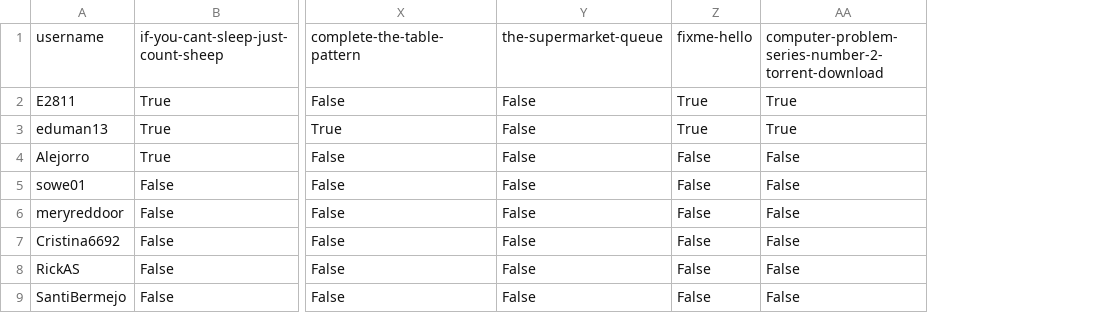
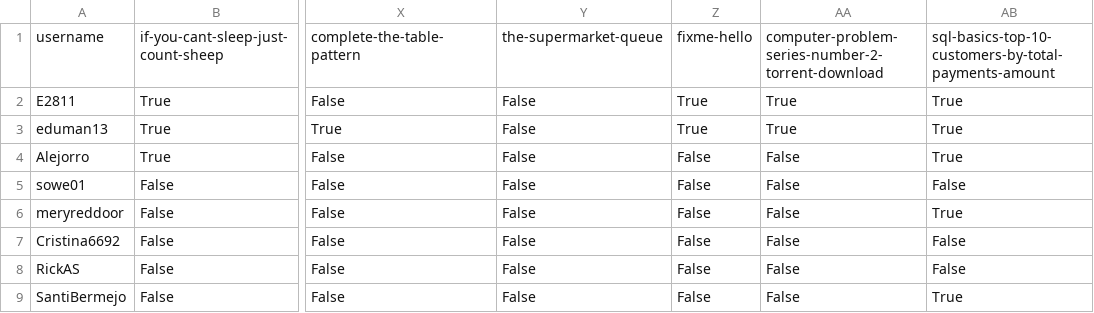
Before and after one commit to agalvezcorell/codewars-kata-student-correction-ih, a CSV file: output/output.csv, drawn as a sheet; only a part is shown, gaps mark what is left out; the diff names each change by its address in the sheet, - before the commit and + after, or states it on an @@ line.

```diff
--- a/output/output.csv
+++ b/output/output.csv
+column AB, rows 1-9: sql-basics-top-10-customers-by-total-payments-amount | True | True | True | False | True | False | False | True
```
Also changed, not shown: input/katas.csv, 1 other file.
